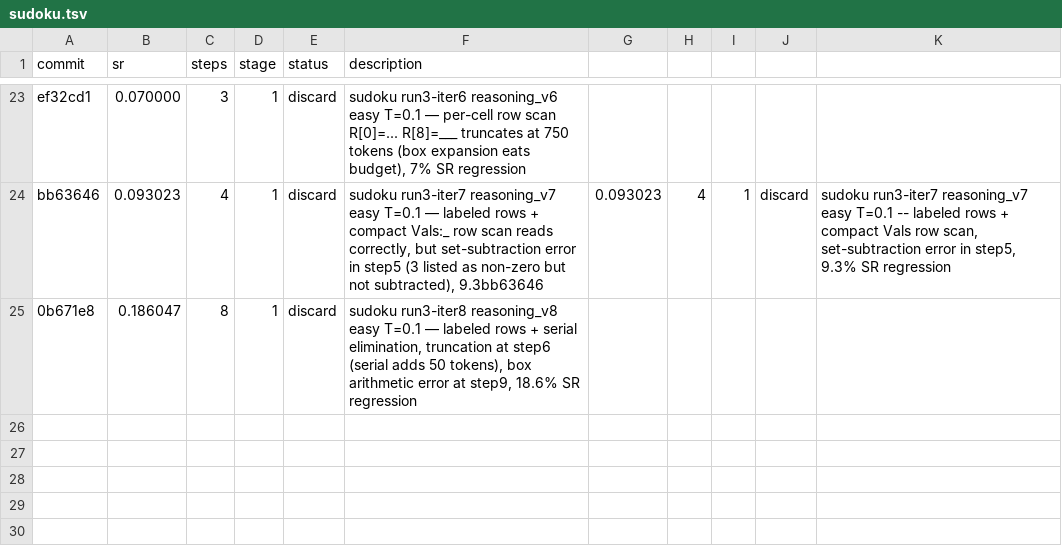
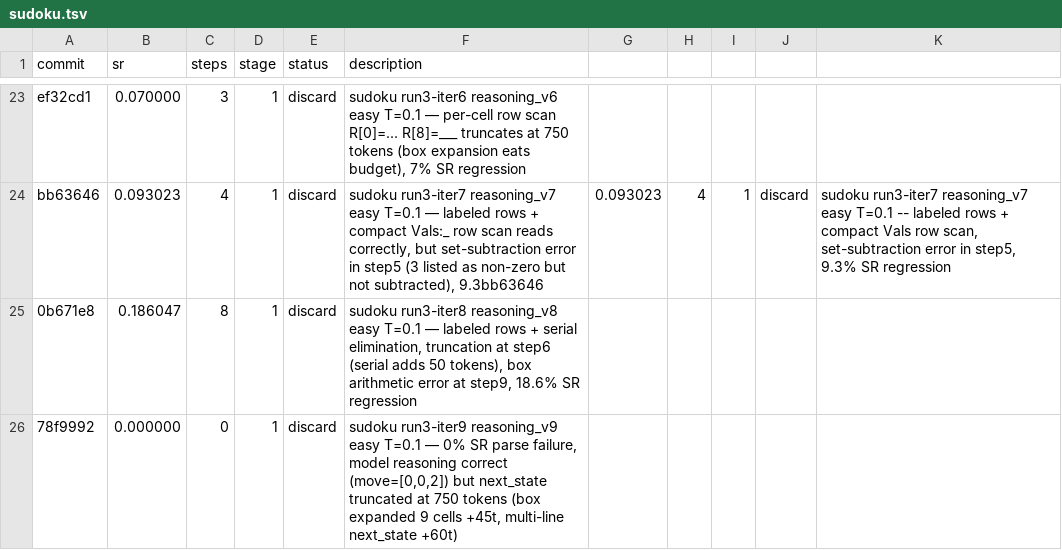
Before and after one commit to LSailer/Lecuture-AGI-Project, a TSV file: results/sudoku.tsv, drawn as a sheet; only a part is shown, gaps mark what is left out; the diff names each change by its address in the sheet, - before the commit and + after, or states it on an @@ line.

Commit message:
results: run3-iter9 reasoning_v9 easy — 0% SR discard, model reasoning correct but next_state truncated (box+multiline adds 105 tokens, hits 750 limit)

```diff
--- a/results/sudoku.tsv
+++ b/results/sudoku.tsv
+row 26: 78f9992 | 0.000000 | 0 | 1 | discard | sudoku run3-iter9 reasoning_v9 easy T=0.1 — 0% SR parse failure, model reasoning correct (move=[0,0,2]) but next_state truncated at 750 tokens (box expanded 9 cells +45t, multi-line next_state +60t)
```
Also changed, not shown: 1 other file.
